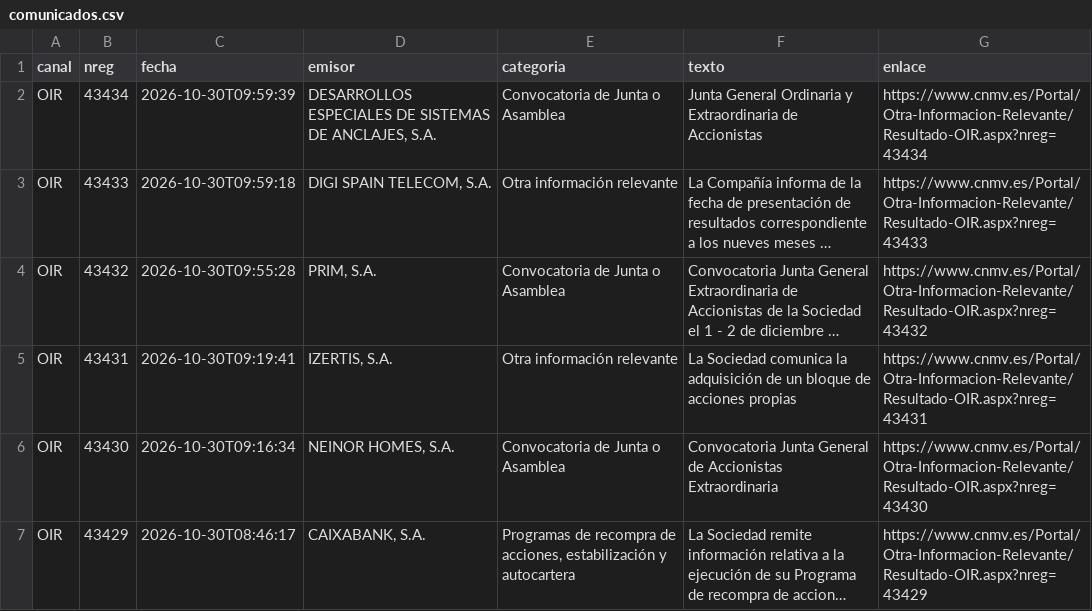
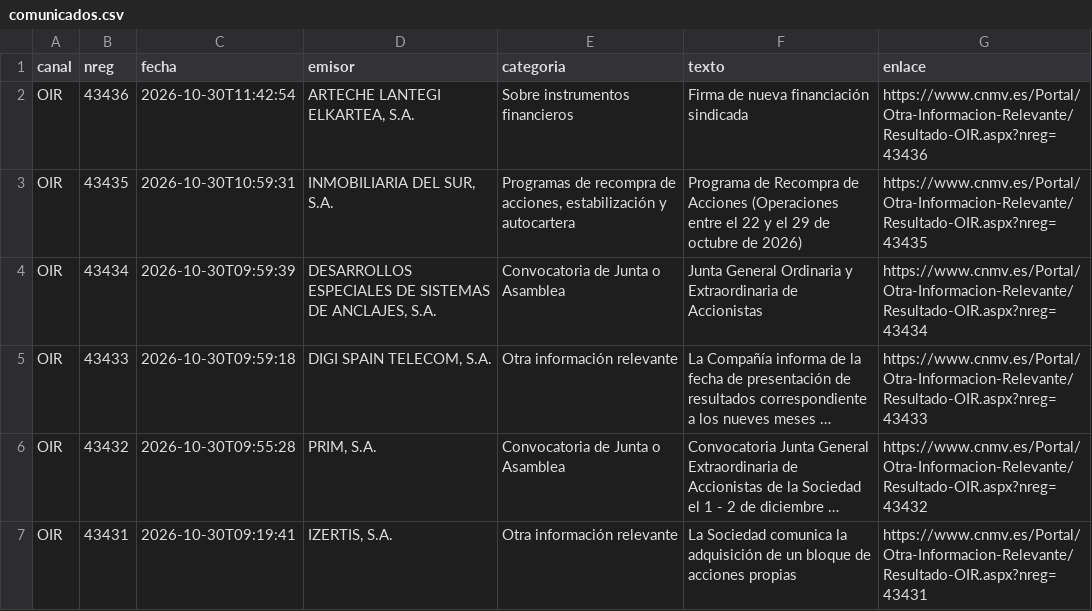
Before and after one commit to elespeculador-datos/ifg, a CSV file: docs/cnmv/datos/comunicados.csv, drawn as a sheet; only a part is shown; the shorter side is filled out with more unchanged rows; long unchanged cells end in ….

```diff
--- a/docs/cnmv/datos/comunicados.csv
+++ b/docs/cnmv/datos/comunicados.csv
@@ -1,2 +1,4 @@
 canal,nreg,fecha,emisor,categoria,texto,enlace
+OIR,43436,2026-10-30T11:42:54,"ARTECHE LANTEGI ELKARTEA, S.A.",Sobre instrumentos financieros,Firma de nueva financiación sindicada,https://www.cnmv.es/Portal/Otra-Informacion-Relevante/Resultado-OIR.aspx?nreg=43436
+OIR,43435,2026-10-30T10:59:31,"INMOBILIARIA DEL SUR, S.A.","Programas de recompra de acciones, estabilización y autocartera",Programa de Recompra de Acciones (Operaciones entre el 22 y el 29 de octubre de 2026),https://www.cnmv.es/Portal/Otra-Informacion-Relevante/Resultado-OIR.aspx?nreg=43435
 OIR,43434,2026-10-30T09:59:39,"DESARROLLOS ESPECIALES DE SISTEMAS DE ANCLAJES, S.A.",Convocatoria de Junta o Asamblea,Junta General Ordinaria y Extraordinaria de Accionistas,https://www.cnmv.es/Portal/Otra-Informacion-Relevante/Resultado-OIR.aspx?nreg=43434
```
Also changed, not shown: 42 other files.
